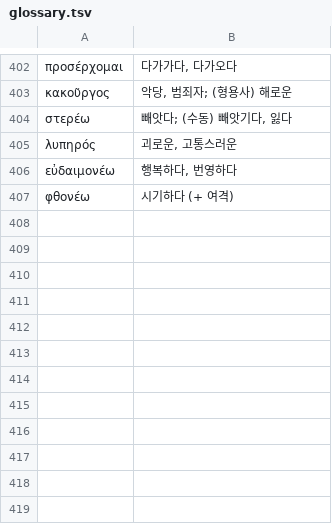
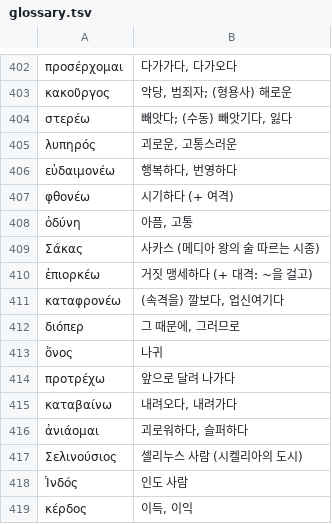
Before and after one commit to allkeybeadeath/Greek, a TSV file: units-src/glossary.tsv, drawn as a sheet; only a part is shown, gaps mark what is left out.

```diff
--- a/units-src/glossary.tsv
+++ b/units-src/glossary.tsv
@@ -407 +407,13 @@
 φθονέω	시기하다 (+ 여격)
+ὀδύνη	아픔, 고통
+Σάκας	사카스 (메디아 왕의 술 따르는 시종)
+ἐπιορκέω	거짓 맹세하다 (+ 대격: ~을 걸고)
+καταφρονέω	(속격을) 깔보다, 업신여기다
+διόπερ	그 때문에, 그러므로
+ὄνος	나귀
+προτρέχω	앞으로 달려 나가다
+καταβαίνω	내려오다, 내려가다
+ἀνιάομαι	괴로워하다, 슬퍼하다
+Σελινούσιος	셀리누스 사람 (시켈리아의 도시)
+Ἰνδός	인도 사람
+κέρδος	이득, 이익
```
Also changed, not shown: tools/manual_forms.tsv, 4 other files.
